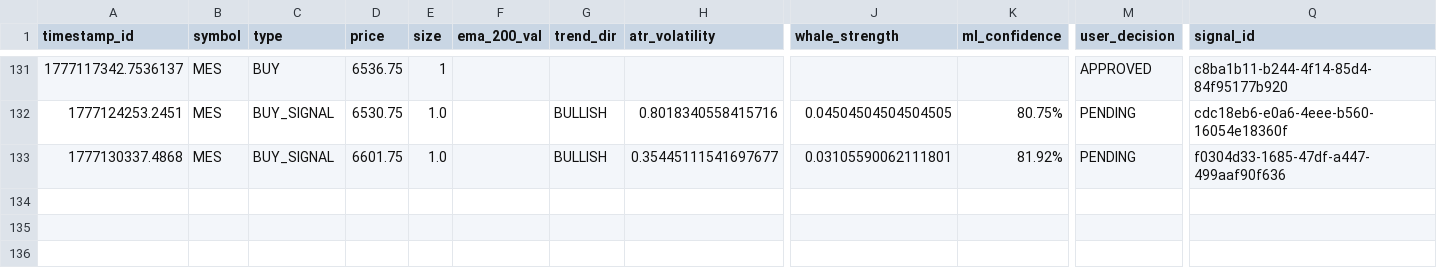
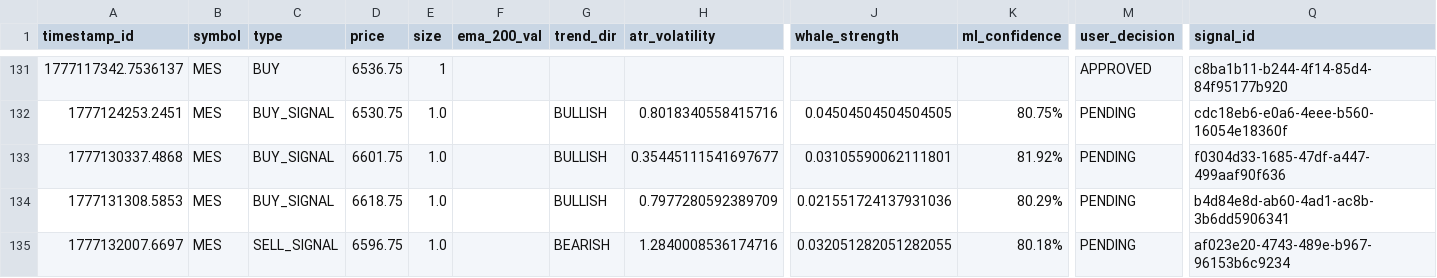
Before and after one commit to MidActionJax/midas, a CSV file: trade_history.csv, drawn as a sheet; only a part is shown, gaps mark what is left out; rows hold the shown columns only; the diff names each change by its address in the sheet, - before the commit and + after, or states it on an @@ line.

Commit message:
Add EMA trend-rider to exit logic
Compute ema_15 earlier and set a riding_trend flag (from market_data or adapter features). Prevent the 45s kill-switch and the stagnation tightener from triggering when the position is riding the EMA trend, and clear any stagnation exit signal in that case. Removes the previous duplicate EMA check block. Also appends two new signal entries to trade_history.csv.

```diff
--- a/trade_history.csv
+++ b/trade_history.csv
+row 134: 1777131308.5853 | MES | BUY_SIGNAL | 6618.75 | 1.0 |  | BULLISH | 0.7977280592389709 | 0.021551724137931036 | 80.29% | PENDING | b4d84e8d-ab60-4ad1-ac8b-3b6dd5906341
+row 135: 1777132007.6697 | MES | SELL_SIGNAL | 6596.75 | 1.0 |  | BEARISH | 1.2840008536174716 | 0.032051282051282055 | 80.18% | PENDING | af023e20-4743-489e-b967-96153b6c9234
```
Also changed, not shown: 1 other file.
